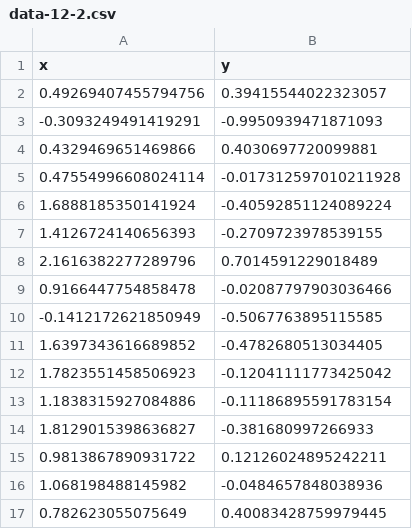
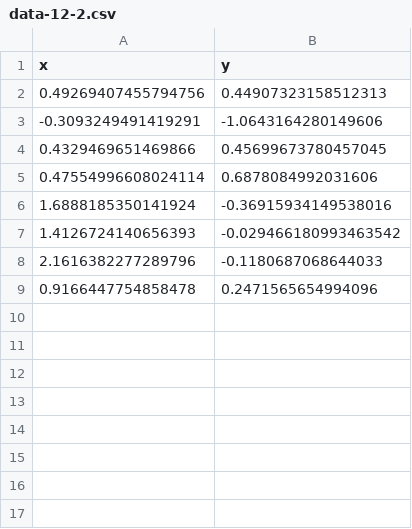
Before and after one commit to jmyers7/stats-book-materials, a CSV file: data/data-12-2.csv, drawn as a sheet.

Commit message:
add data for ch. 12 programming assignment

```diff
--- a/data/data-12-2.csv
+++ b/data/data-12-2.csv
@@ -1,17 +1,9 @@
 x,y
-0.49269407455794756,0.39415544022323057
--0.3093249491419291,-0.9950939471871093
-0.4329469651469866,0.4030697720099881
-0.47554996608024114,-0.017312597010211928
-1.6888185350141924,-0.40592851124089224
-1.4126724140656393,-0.2709723978539155
-2.1616382277289796,0.7014591229018489
-0.9166447754858478,-0.02087797903036466
--0.1412172621850949,-0.5067763895115585
-1.6397343616689852,-0.4782680513034405
-1.7823551458506923,-0.12041111773425042
-1.1838315927084886,-0.11186895591783154
-1.8129015398636827,-0.381680997266933
-0.9813867890931722,0.12126024895242211
-1.068198488145982,-0.0484657848038936
-0.782623055075649,0.40083428759979445
+0.49269407455794756,0.44907323158512313
+-0.3093249491419291,-1.0643164280149606
+0.4329469651469866,0.45699673780457045
+0.47554996608024114,0.6878084992031606
+1.6888185350141924,-0.36915934149538016
+1.4126724140656393,-0.029466180993463542
+2.1616382277289796,-0.1180687068644033
+0.9166447754858478,0.2471565654994096
```
